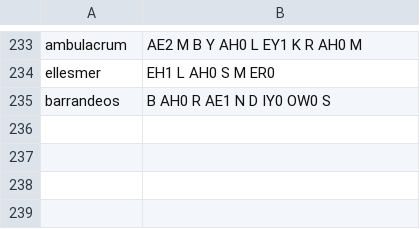
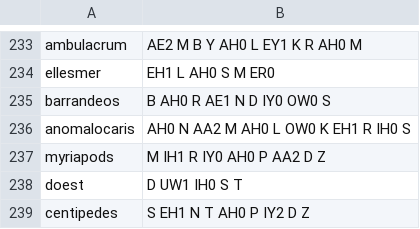
Before and after one commit to EmmaLeonhart/order.life, a TSV file: Gaiad/pronunciation.tsv, drawn as a sheet; only a part is shown, gaps mark what is left out; the diff names each change by its address in the sheet, - before the commit and + after, or states it on an @@ line.

```diff
--- a/Gaiad/pronunciation.tsv
+++ b/Gaiad/pronunciation.tsv
+row 236: anomalocaris | AH0 N AA2 M AH0 L OW0 K EH1 R IH0 S
+row 237: myriapods | M IH1 R IY0 AH0 P AA2 D Z
+row 238: doest | D UW1 IH0 S T
+row 239: centipedes | S EH1 N T AH0 P IY2 D Z
```
Also changed, not shown: 1 other file.
